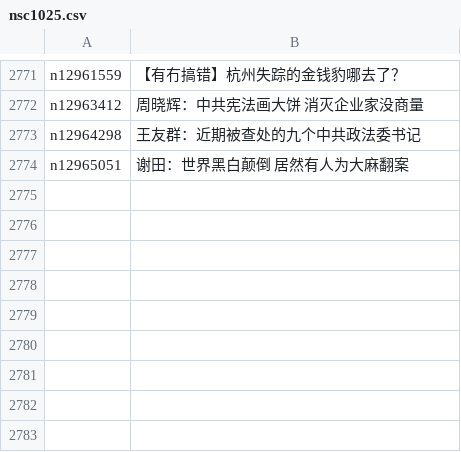
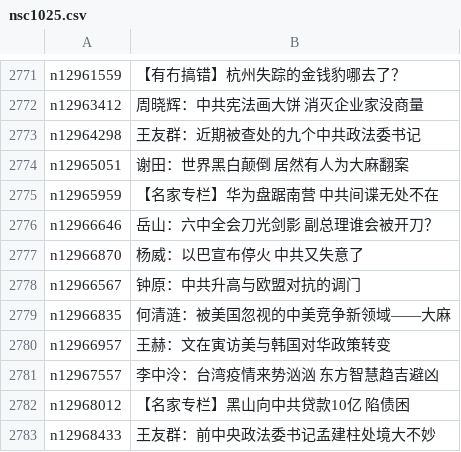
Before and after one commit to easy2view/epoch-comment, a CSV file: indexes/nsc1025.csv, drawn as a sheet; only a part is shown, gaps mark what is left out; the diff names each change by its address in the sheet, - before the commit and + after, or states it on an @@ line.

```diff
--- a/indexes/nsc1025.csv
+++ b/indexes/nsc1025.csv
+row 2775: n12965959 | 【名家专栏】华为盘踞南营 中共间谍无处不在
+row 2776: n12966646 | 岳山：六中全会刀光剑影 副总理谁会被开刀？
+row 2777: n12966870 | 杨威：以巴宣布停火 中共又失意了
+row 2778: n12966567 | 钟原：中共升高与欧盟对抗的调门
+row 2779: n12966835 | 何清涟：被美国忽视的中美竞争新领域——大麻
+row 2780: n12966957 | 王赫：文在寅访美与韩国对华政策转变
+row 2781: n12967557 | 李中泠：台湾疫情来势汹汹 东方智慧趋吉避凶
+row 2782: n12968012 | 【名家专栏】黑山向中共贷款10亿 陷债困
+row 2783: n12968433 | 王友群：前中央政法委书记孟建柱处境大不妙
```
Also changed, not shown: indexes/nsc1028.csv, indexes/nsc993.csv, 24 other files.
